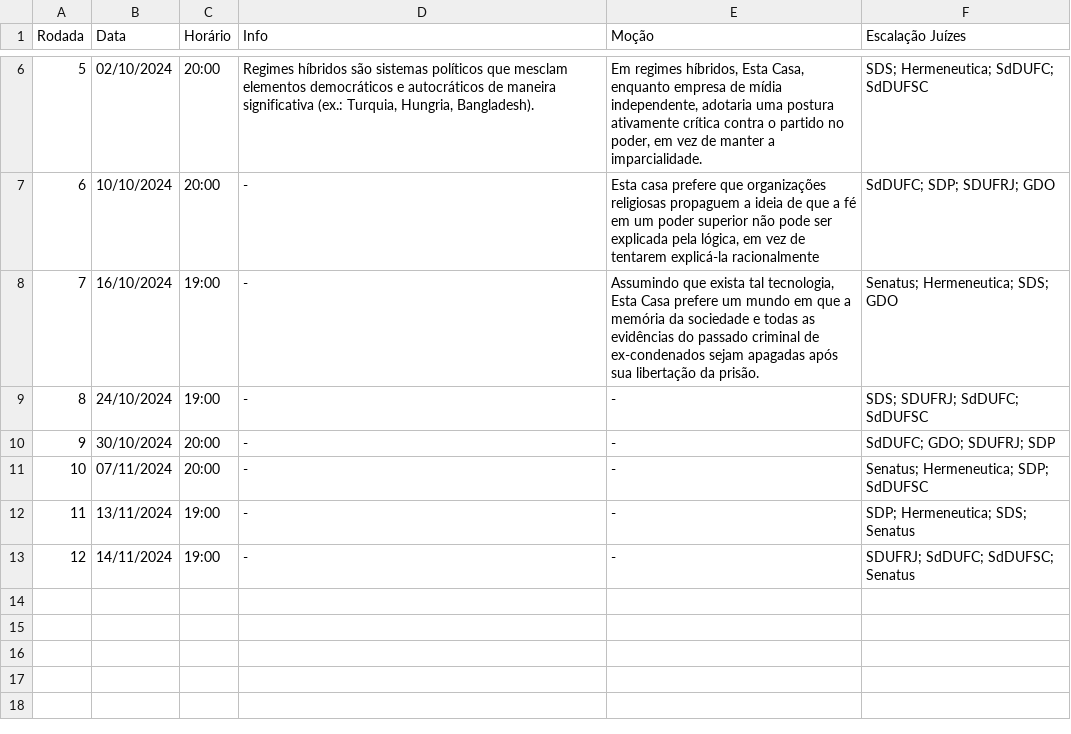
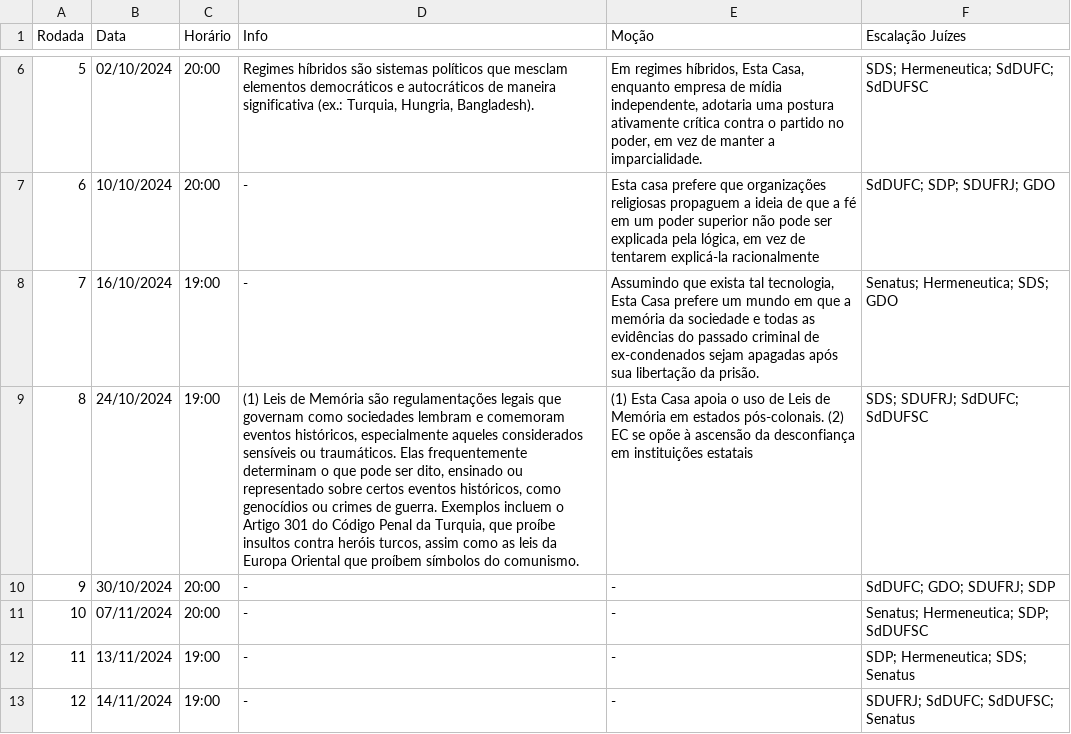
Before and after one commit to Raphael-Dias-UFRJ/torneio_sociedades, a CSV file: data/Registro_CNDC - TdS_Rodadas.csv, drawn as a sheet; only a part is shown, gaps mark what is left out; the diff names each change by its address in the sheet, - before the commit and + after, or states it on an @@ line.

```diff
--- a/data/Registro_CNDC - TdS_Rodadas.csv
+++ b/data/Registro_CNDC - TdS_Rodadas.csv
-D9 (Info): -
+D9 (Info): (1) Leis de Memória são regulamentações legais que governam como sociedades lembram e comemoram eventos históricos, especialmente aqueles considerados sensíveis ou traumáticos. Elas frequentemente determinam o que pode ser dito, ensinado ou representado sobre certos eventos históricos, como genocídios ou crimes de guerra. Exemplos incluem o Artigo 301 do Código Penal da Turquia, que proíbe insultos contra heróis turcos, assim como as leis da Europa Oriental que proíbem símbolos do comunismo.
-E9 (Moção): -
+E9 (Moção): (1) Esta Casa apoia o uso de Leis de Memória em estados pós-colonais. (2) EC se opõe à ascensão da desconfiança em instituições estatais
```
Also changed, not shown: data/Registro_CNDC - TdS_Juizes.csv, data/Registro_CNDC - TdS_Resultados.csv.
